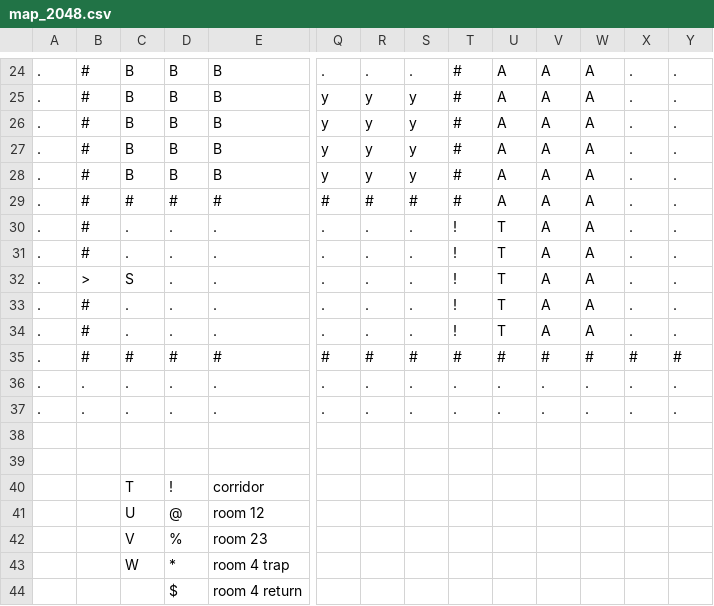
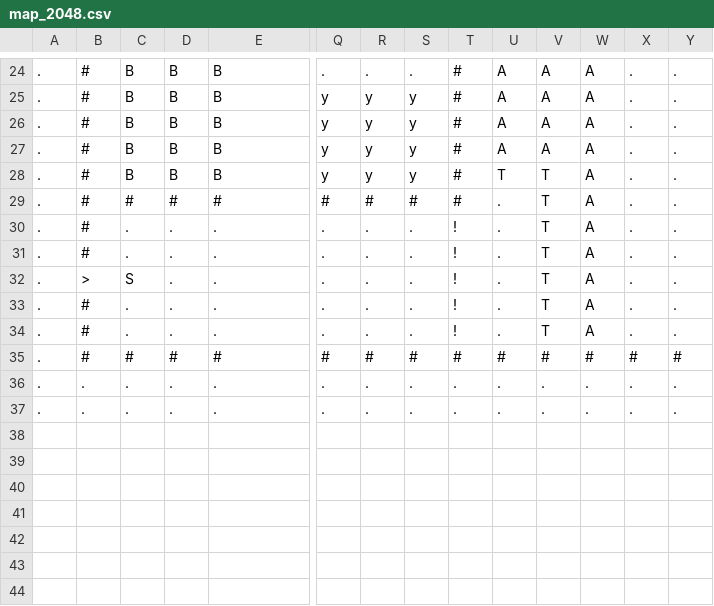
Before and after one commit to brett-me/node_2084, a CSV file: assets/map_2048.csv, drawn as a sheet; only a part is shown, gaps mark what is left out; rows hold the shown columns only; the diff names each change by its address in the sheet, - before the commit and + after, or states it on an @@ line.

Commit message:
update map: corridor door trigger

```diff
--- a/assets/map_2048.csv
+++ b/assets/map_2048.csv
-U28: A
+U28: T
-V28:V34: A
+V28:V34: T
-U29: A
+U29: .
-U30:U34: T
+U30:U34: .
-row 38: (empty)
-row 39: (empty)
-row 40:  |  | T | ! | corridor
-row 41:  |  | U | @ | room 12
-row 42:  |  | V | % | room 23
-row 43:  |  | W | * | room 4 trap
-row 44:  |  |  | $ | room 4 return
```
Also changed, not shown: 1 other file.
